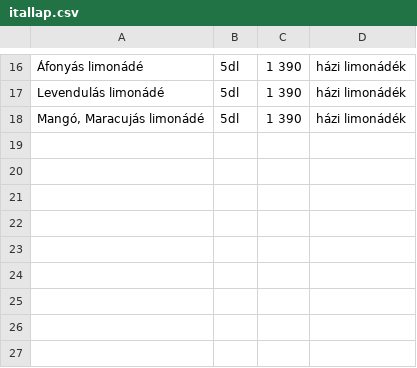
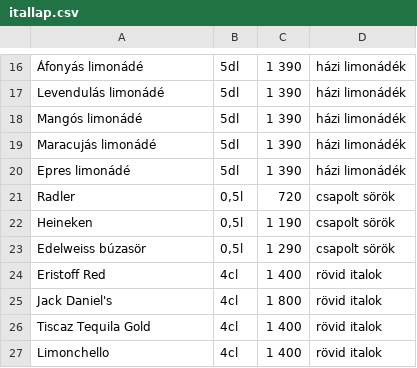
Before and after one commit to Adam0102/IKT-Projekt, a CSV file: itallap.csv, drawn as a sheet; only a part is shown, gaps mark what is left out; addresses are those after the commit; the diff names each change by its address in the sheet, - before the commit and + after, or states it on an @@ line.

Commit message:
ital

```diff
--- a/itallap.csv
+++ b/itallap.csv
+row 18: Mangós limonádé | 5dl | 1 390 | házi limonádék
-A19: Mangó, Maracujás limonádé
+A19: Maracujás limonádé
+row 20: Epres limonádé | 5dl | 1 390 | házi limonádék
+row 21: Radler | 0,5l | 720 | csapolt sörök
+row 22: Heineken | 0,5l | 1 190 | csapolt sörök
+row 23: Edelweiss búzasör | 0,5l | 1 290 | csapolt sörök
+row 24: Eristoff Red | 4cl | 1 400 | rövid italok
+row 25: Jack Daniel's | 4cl | 1 800 | rövid italok
+row 26: Tiscaz Tequila Gold | 4cl | 1 400 | rövid italok
+row 27: Limonchello | 4cl | 1 400 | rövid italok
```
